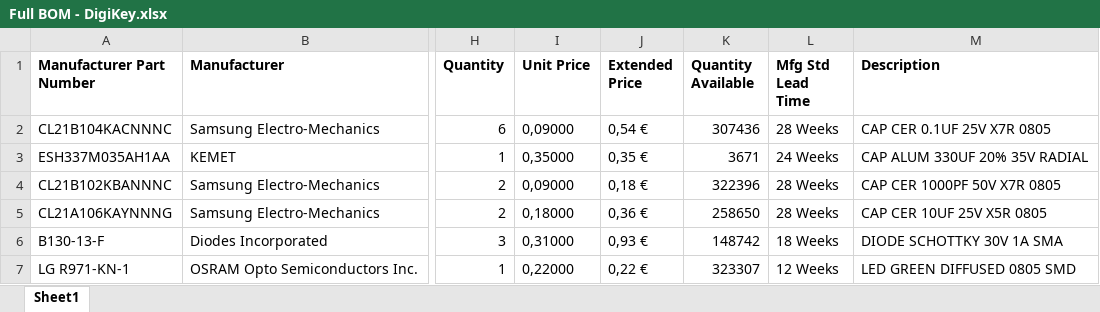
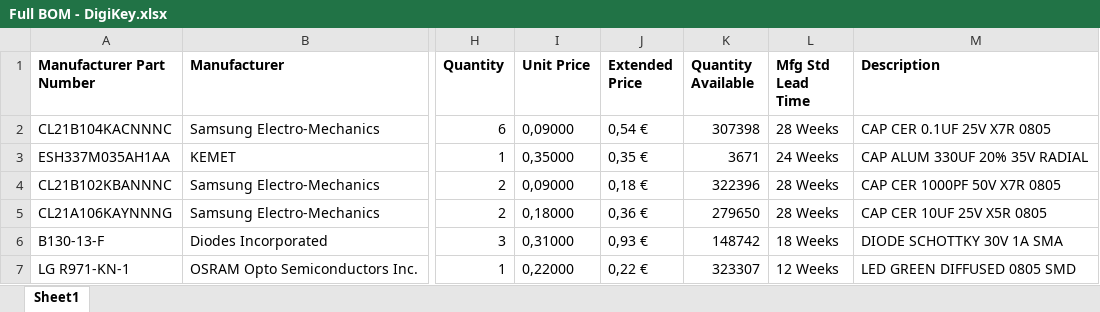
Before and after one commit to ArcAttack/FieldMill-PCB, an Excel workbook: Full BOM - DigiKey.xlsx, sheet Sheet1, drawn as a sheet; only a part is shown, gaps mark what is left out; values as stored, in another font and other column widths than the file's, no borders; the diff covers the shown part only; the diff names each change by its address in the sheet, - before the commit and + after, or states it on an @@ line.

```diff
--- a/Full BOM - DigiKey.xlsx (sheet Sheet1)
+++ b/Full BOM - DigiKey.xlsx (sheet Sheet1)
-K2 (Quantity Available): 307436
+K2 (Quantity Available): 307398
-K5 (Quantity Available): 258650
+K5 (Quantity Available): 279650
```
Also changed, not shown: 3 added rows and 3 edited cells elsewhere in this sheet.
